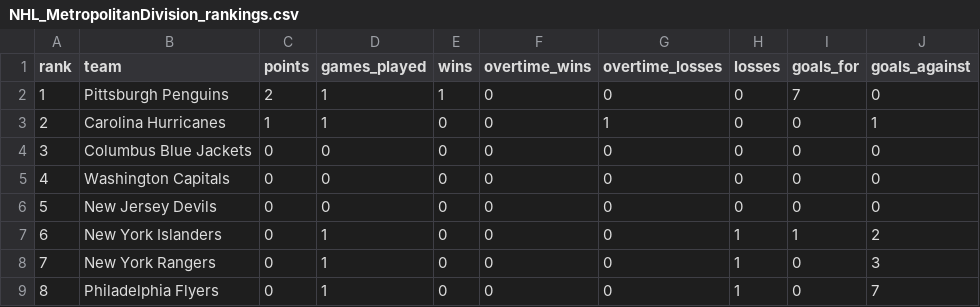
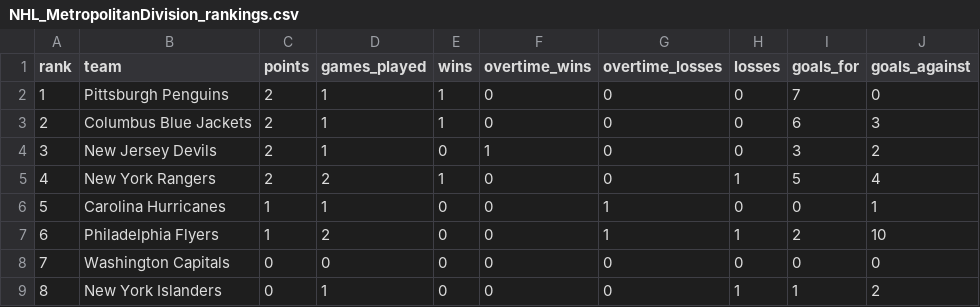
Before and after one commit to MauriceToast/Python_main, a CSV file: NHL_MetropolitanDivision_rankings.csv, drawn as a sheet.

```diff
--- a/NHL_MetropolitanDivision_rankings.csv
+++ b/NHL_MetropolitanDivision_rankings.csv
@@ -2,8 +2,8 @@ rank,team,points,games_played,wins,overtime_wins,overtime_losses,losses,goals_fo
 1,Pittsburgh Penguins,2,1,1,0,0,0,7,0
-2,Carolina Hurricanes,1,1,0,0,1,0,0,1
-3,Columbus Blue Jackets,0,0,0,0,0,0,0,0
-4,Washington Capitals,0,0,0,0,0,0,0,0
-5,New Jersey Devils,0,0,0,0,0,0,0,0
-6,New York Islanders,0,1,0,0,0,1,1,2
-7,New York Rangers,0,1,0,0,0,1,0,3
-8,Philadelphia Flyers,0,1,0,0,0,1,0,7
+2,Columbus Blue Jackets,2,1,1,0,0,0,6,3
+3,New Jersey Devils,2,1,0,1,0,0,3,2
+4,New York Rangers,2,2,1,0,0,1,5,4
+5,Carolina Hurricanes,1,1,0,0,1,0,0,1
+6,Philadelphia Flyers,1,2,0,0,1,1,2,10
+7,Washington Capitals,0,0,0,0,0,0,0,0
+8,New York Islanders,0,1,0,0,0,1,1,2
```
